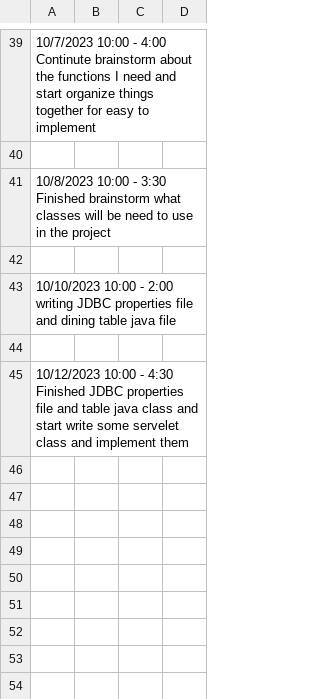
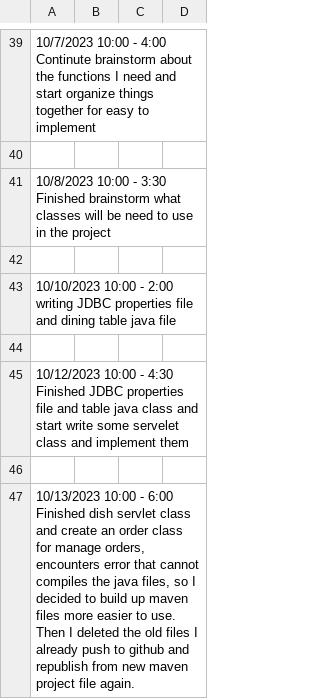
Before and after one commit to Derenuwu/smartkitchen, a CSV file: Deren_timelog.csv, drawn as a sheet; only a part is shown, gaps mark what is left out; the diff names each change by its address in the sheet, - before the commit and + after, or states it on an @@ line.

Commit message:
10-13 timelog

```diff
--- a/Deren_timelog.csv
+++ b/Deren_timelog.csv
+row 46: (empty)
+row 47: 10/13/2023 10:00 - 6:00 Finished dish servlet class and create an order class for manage orders, encounters error that cannot compiles the java files, so I decided to build up maven files more easier to use. Then I deleted the old files I already push to github and republish from new maven project file again.
```
